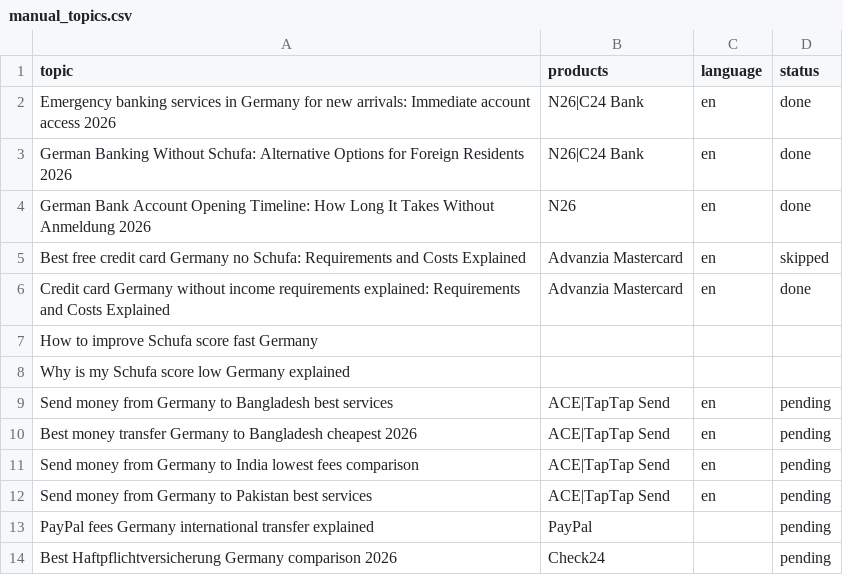
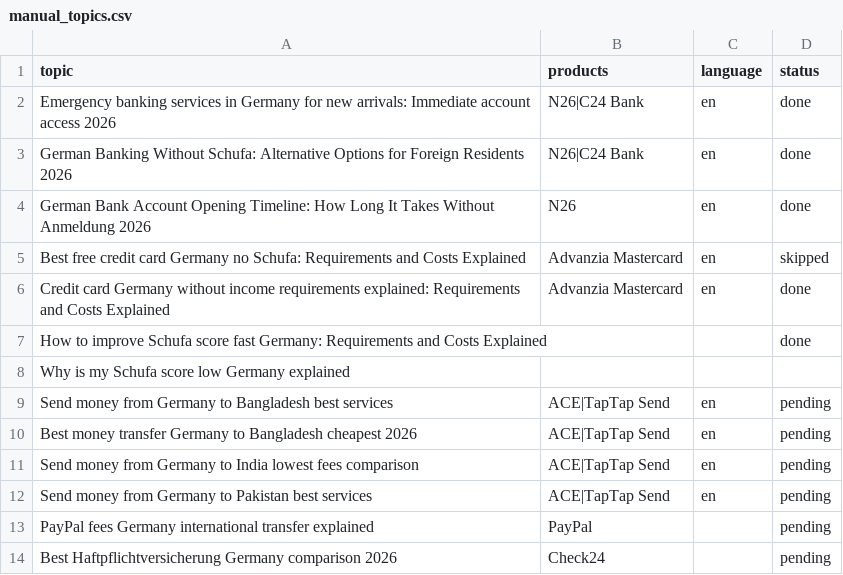
Before and after one commit to inazir/germanysupport-autoblogger, a CSV file: manual_topics.csv, drawn as a sheet; only a part is shown; removed rows and columns are numbered as before the commit, all else as after; the diff names each change by its address in the sheet, - before the commit and + after, or states it on an @@ line.

Commit message:
Auto-sync manual_topics.csv from server 2026-04-01 09:26:35

```diff
--- a/manual_topics.csv
+++ b/manual_topics.csv
-row 7: How to improve Schufa score fast Germany
+row 7: How to improve Schufa score fast Germany: Requirements and Costs Explained |  |  | done
```
